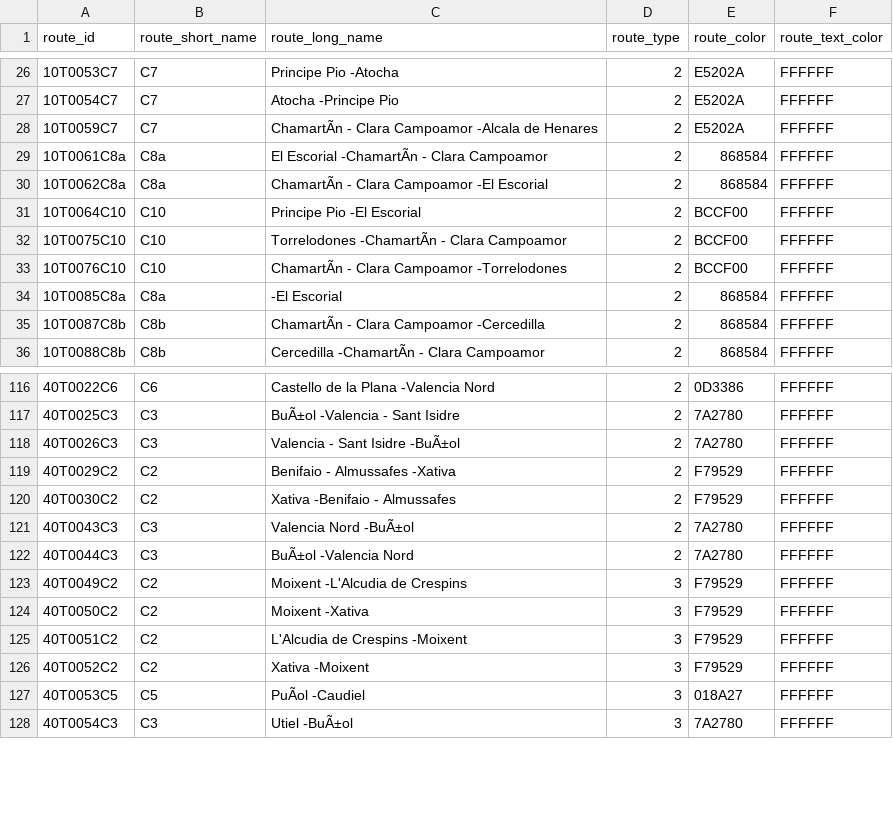
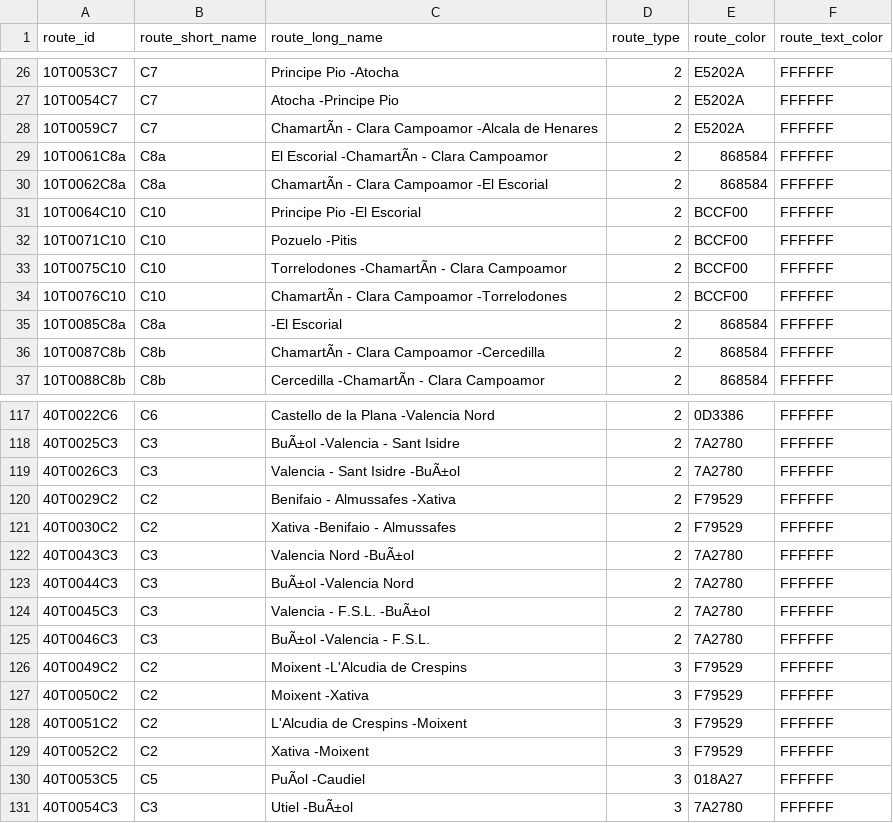
Before and after one commit to WireNext/cercaniasgtfs, a CSV file: data_csv/routes.csv, drawn as a sheet; only a part is shown, gaps mark what is left out; the diff names each change by its address in the sheet, - before the commit and + after, or states it on an @@ line.

```diff
--- a/data_csv/routes.csv
+++ b/data_csv/routes.csv
+row 32: 10T0071C10 | C10 | Pozuelo -Pitis | 2 | BCCF00 | FFFFFF
+row 124: 40T0045C3 | C3 | Valencia - F.S.L. -BuÃ±ol | 2 | 7A2780 | FFFFFF
+row 125: 40T0046C3 | C3 | BuÃ±ol -Valencia - F.S.L. | 2 | 7A2780 | FFFFFF
```
Also changed, not shown: data_csv/calendar.csv, 2 other files.
